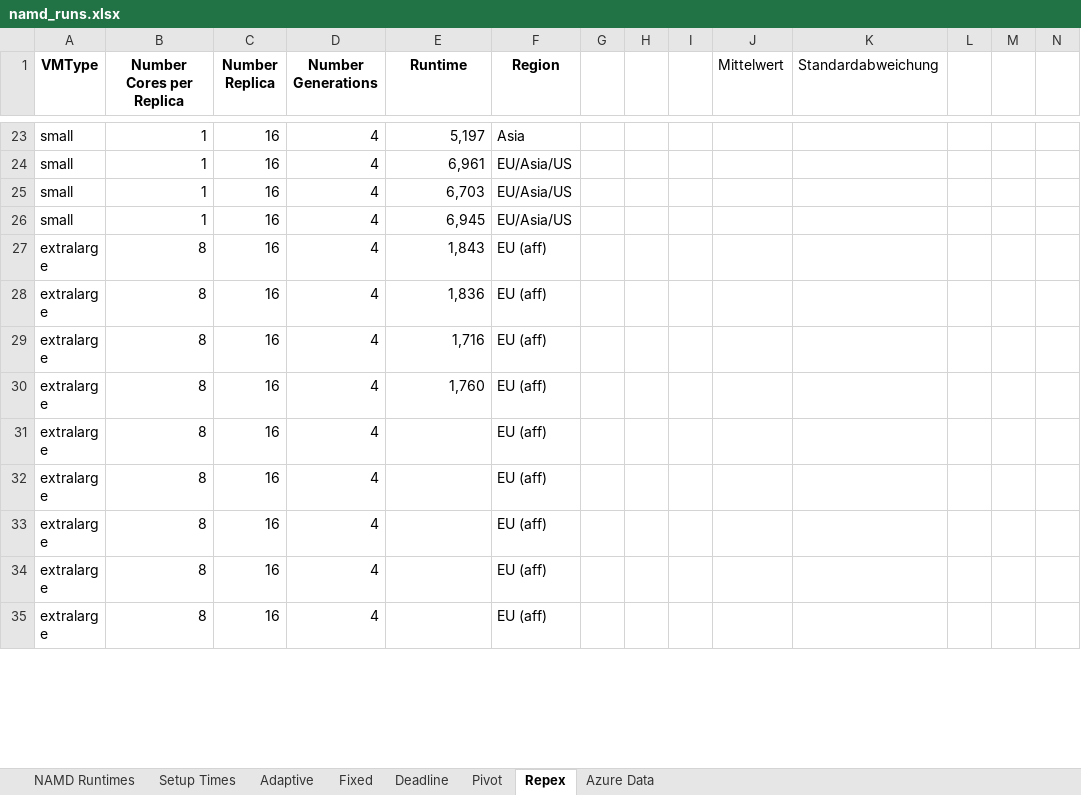
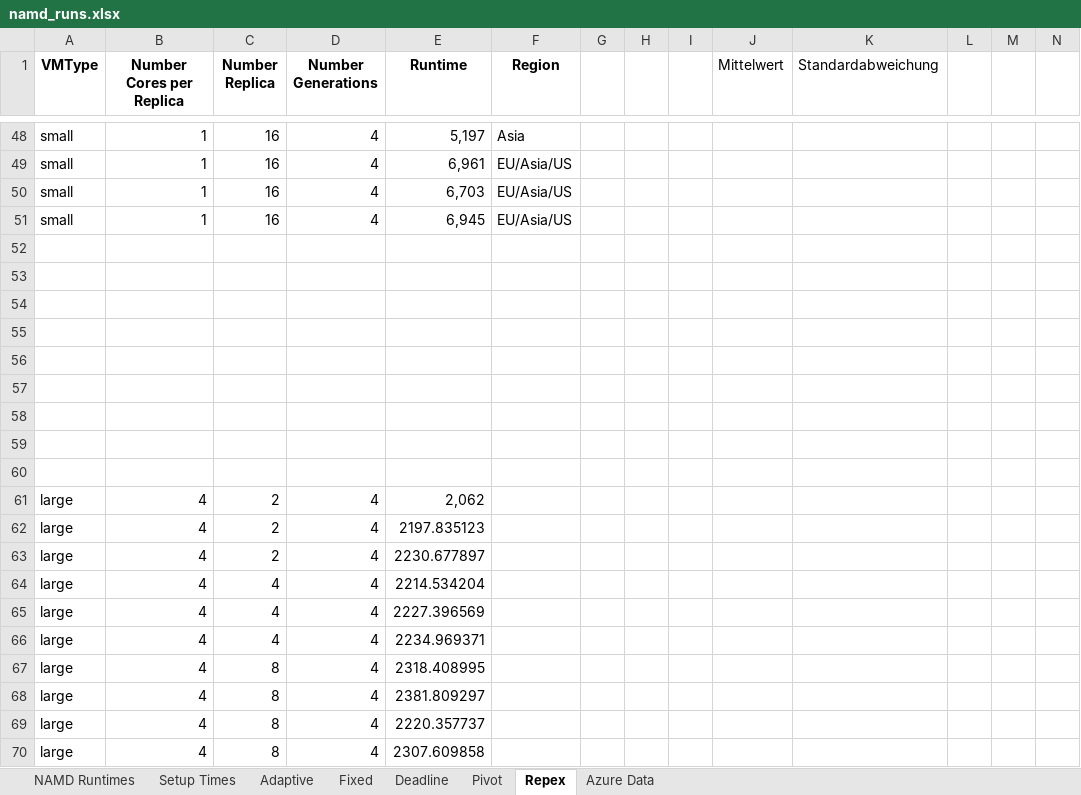
Before and after one commit to saga-project/saga-cpp-legacy-projects, an Excel workbook: papers/cloudcom10/performance/namd_runs.xlsx, sheet Repex, drawn as a sheet; only a part is shown, gaps mark what is left out; the shorter side is filled out with more unchanged rows; values as stored, in another font and other column widths than the file's, no borders; charts and pictures not drawn; the diff covers the shown part only; the diff names each change by its address in the sheet, - before the commit and + after, or states it on an @@ line.

```diff
--- a/papers/cloudcom10/performance/namd_runs.xlsx (sheet Repex)
+++ b/papers/cloudcom10/performance/namd_runs.xlsx (sheet Repex)
+row 52: (empty)
+row 53: (empty)
+row 54: (empty)
+row 55: (empty)
+row 56: (empty)
+row 57: (empty)
+row 58: (empty)
+row 59: (empty)
+row 60: (empty)
+row 61: large | 4 | 2 | 4 | 2,062
+row 62: large | 4 | 2 | 4 | 2197.835123
+row 63: large | 4 | 2 | 4 | 2230.677897
+row 64: large | 4 | 4 | 4 | 2214.534204
+row 65: large | 4 | 4 | 4 | 2227.396569
+row 66: large | 4 | 4 | 4 | 2234.969371
+row 67: large | 4 | 8 | 4 | 2318.408995
+row 68: large | 4 | 8 | 4 | 2381.809297
+row 69: large | 4 | 8 | 4 | 2220.357737
+row 70: large | 4 | 8 | 4 | 2307.609858
```
Also changed, not shown: 84 added rows and 18 edited cells elsewhere in this sheet, sheet Azure Data, charts or pictures, 3 other files.
